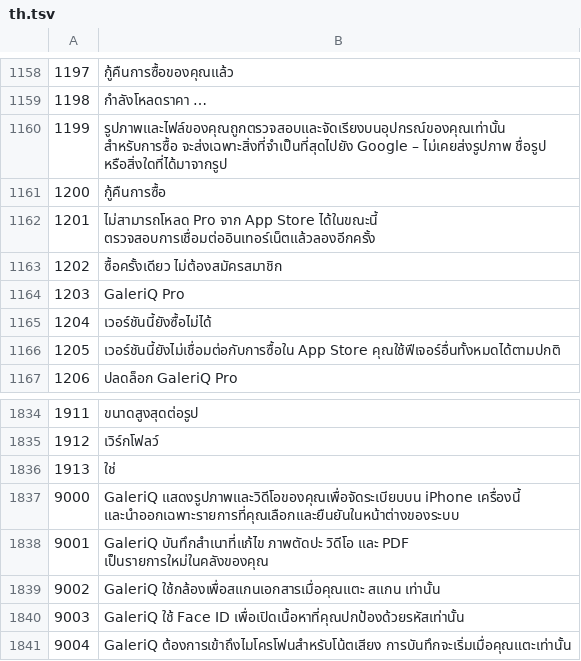
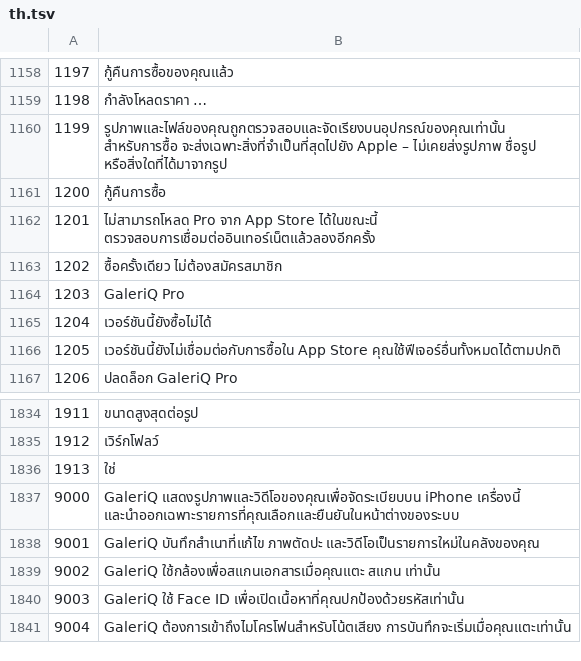
Before and after one commit to mrdevn4ever-sys/PhotoMaid, a TSV file: scripts/i18n/new_langs/th.tsv, drawn as a sheet; only a part is shown, gaps mark what is left out.

```diff
--- a/scripts/i18n/new_langs/th.tsv
+++ b/scripts/i18n/new_langs/th.tsv
@@ -1159,3 +1159,3 @@
 1198	กำลังโหลดราคา …
-1199	รูปภาพและไฟล์ของคุณถูกตรวจสอบและจัดเรียงบนอุปกรณ์ของคุณเท่านั้น สำหรับการซื้อ จะส่งเฉพาะสิ่งที่จำเป็นที่สุดไปยัง Google – ไม่เคยส่งรูปภาพ ชื่อรูป หรือสิ่งใดที่ได้มาจากรูป
+1199	รูปภาพและไฟล์ของคุณถูกตรวจสอบและจัดเรียงบนอุปกรณ์ของคุณเท่านั้น สำหรับการซื้อ จะส่งเฉพาะสิ่งที่จำเป็นที่สุดไปยัง Apple – ไม่เคยส่งรูปภาพ ชื่อรูป หรือสิ่งใดที่ได้มาจากรูป
 1200	กู้คืนการซื้อ
@@ -1837,3 +1837,3 @@
 9000	GaleriQ แสดงรูปภาพและวิดีโอของคุณเพื่อจัดระเบียบบน iPhone เครื่องนี้ และนำออกเฉพาะรายการที่คุณเลือกและยืนยันในหน้าต่างของระบบ
-9001	GaleriQ บันทึกสำเนาที่แก้ไข ภาพตัดปะ วิดีโอ และ PDF เป็นรายการใหม่ในคลังของคุณ
+9001	GaleriQ บันทึกสำเนาที่แก้ไข ภาพตัดปะ และวิดีโอเป็นรายการใหม่ในคลังของคุณ
 9002	GaleriQ ใช้กล้องเพื่อสแกนเอกสารเมื่อคุณแตะ สแกน เท่านั้น
```
Also changed, not shown: scripts/i18n/new_langs/id.tsv, scripts/i18n/new_langs/vi.tsv, 14 other files.
